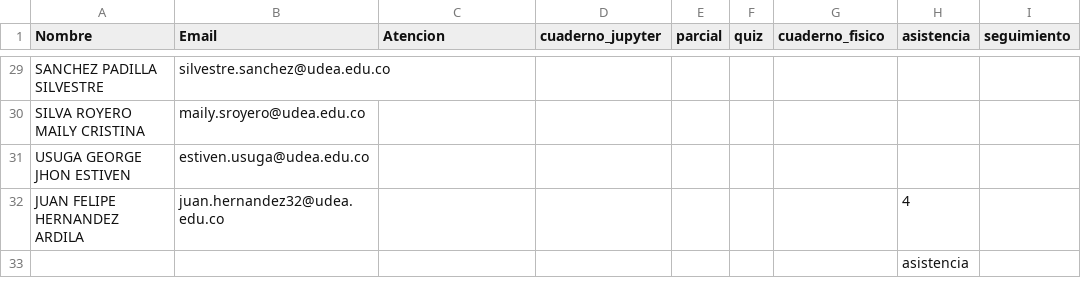
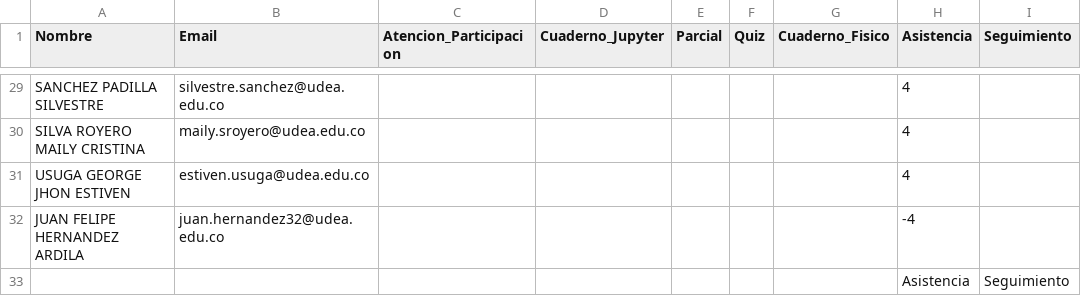
Before and after one commit to marco-canas/groups_list, a CSV file: calculo_integral.csv, drawn as a sheet; only a part is shown, gaps mark what is left out; removed rows and columns are numbered as before the commit, all else as after; the diff covers the shown part only; the diff names each change by its address in the sheet, - before the commit and + after, or states it on an @@ line.

```diff
--- a/calculo_integral.csv
+++ b/calculo_integral.csv
-C1: Atencion
+C1: Atencion_Participacion
-D1: cuaderno_jupyter
+D1: Cuaderno_Jupyter
-E1: parcial
+E1: Parcial
-F1: quiz
+F1: Quiz
-G1: cuaderno_fisico
+G1: Cuaderno_Fisico
-H1: asistencia
+H1: Asistencia
-I1: seguimiento
+I1: Seguimiento
-H29:H31 (Asistencia): (empty)
+H29:H31 (Asistencia): 4
-H32 (Asistencia): 4
+H32 (Asistencia): -4
-row 33:  |  |  |  |  |  |  | asistencia
+row 33:  |  |  |  |  |  |  | Asistencia | Seguimiento
```
Also changed, not shown: 34 edited cells elsewhere in this file, calculo_vectorial.csv, 4 other files.
